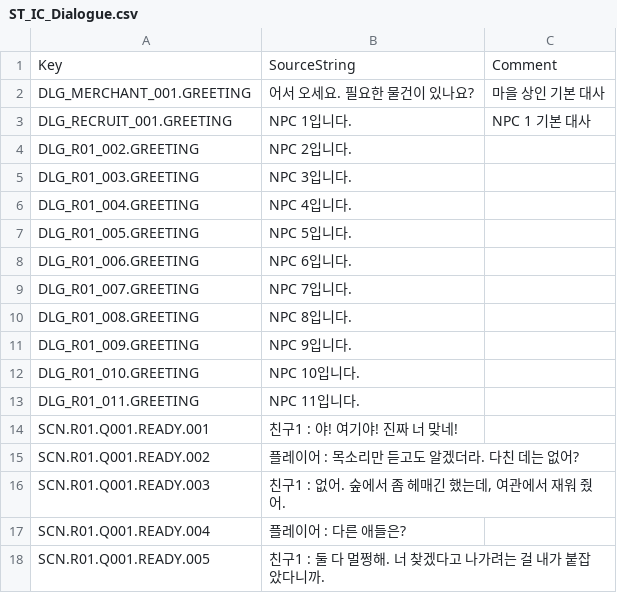
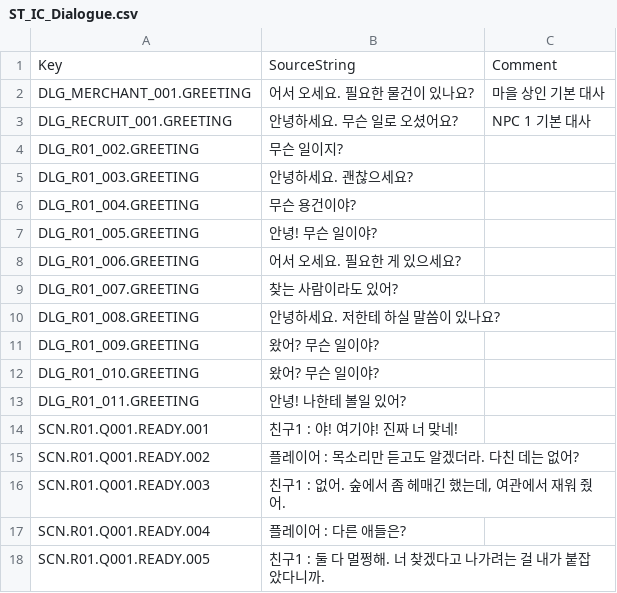
Before and after one commit to NBcampUnrealTrack/9th-Team6-Final-Project, a CSV file: Data/StringTables/ST_IC_Dialogue.csv, drawn as a sheet; only a part is shown; the diff covers the shown part only.

```diff
--- a/Data/StringTables/ST_IC_Dialogue.csv
+++ b/Data/StringTables/ST_IC_Dialogue.csv
@@ -2,13 +2,13 @@
 DLG_MERCHANT_001.GREETING,어서 오세요. 필요한 물건이 있나요?,마을 상인 기본 대사
-DLG_RECRUIT_001.GREETING,NPC 1입니다.,NPC 1 기본 대사
-DLG_R01_002.GREETING,NPC 2입니다.,
-DLG_R01_003.GREETING,NPC 3입니다.,
-DLG_R01_004.GREETING,NPC 4입니다.,
-DLG_R01_005.GREETING,NPC 5입니다.,
-DLG_R01_006.GREETING,NPC 6입니다.,
-DLG_R01_007.GREETING,NPC 7입니다.,
-DLG_R01_008.GREETING,NPC 8입니다.,
-DLG_R01_009.GREETING,NPC 9입니다.,
-DLG_R01_010.GREETING,NPC 10입니다.,
-DLG_R01_011.GREETING,NPC 11입니다.,
+DLG_RECRUIT_001.GREETING,안녕하세요. 무슨 일로 오셨어요?,NPC 1 기본 대사
+DLG_R01_002.GREETING,무슨 일이지?,
+DLG_R01_003.GREETING,안녕하세요. 괜찮으세요?,
+DLG_R01_004.GREETING,무슨 용건이야?,
+DLG_R01_005.GREETING,안녕! 무슨 일이야?,
+DLG_R01_006.GREETING,어서 오세요. 필요한 게 있으세요?,
+DLG_R01_007.GREETING,찾는 사람이라도 있어?,
+DLG_R01_008.GREETING,안녕하세요. 저한테 하실 말씀이 있나요?,
+DLG_R01_009.GREETING,왔어? 무슨 일이야?,
+DLG_R01_010.GREETING,왔어? 무슨 일이야?,
+DLG_R01_011.GREETING,안녕! 나한테 볼일 있어?,
 SCN.R01.Q001.READY.001,친구1 : 야! 여기야! 진짜 너 맞네!,
```
Also changed, not shown: 36 added rows elsewhere in this file, Data/NPC/DT_IC_NPC.csv, 13 other files.
